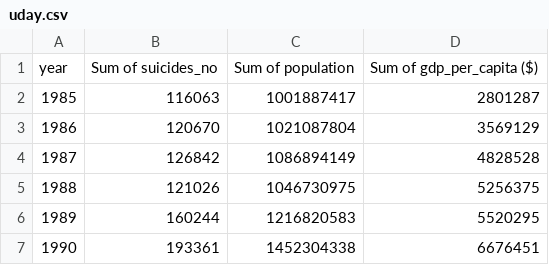
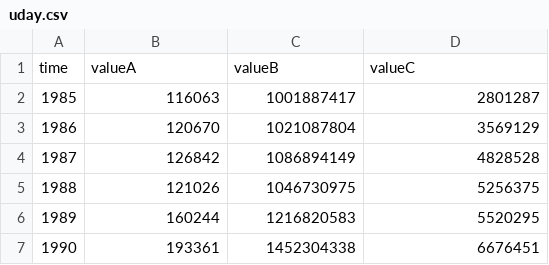
Before and after one commit to UKAXProject/suicide, a CSV file: uday.csv, drawn as a sheet; only a part is shown; removed rows and columns are numbered as before the commit, all else as after; the diff names each change by its address in the sheet, - before the commit and + after, or states it on an @@ line.

Commit message:
Update uday.csv

```diff
--- a/uday.csv
+++ b/uday.csv
-row 1: year | Sum of suicides_no | Sum of population | Sum of gdp_per_capita ($)
+row 1: time | valueA | valueB | valueC
```
